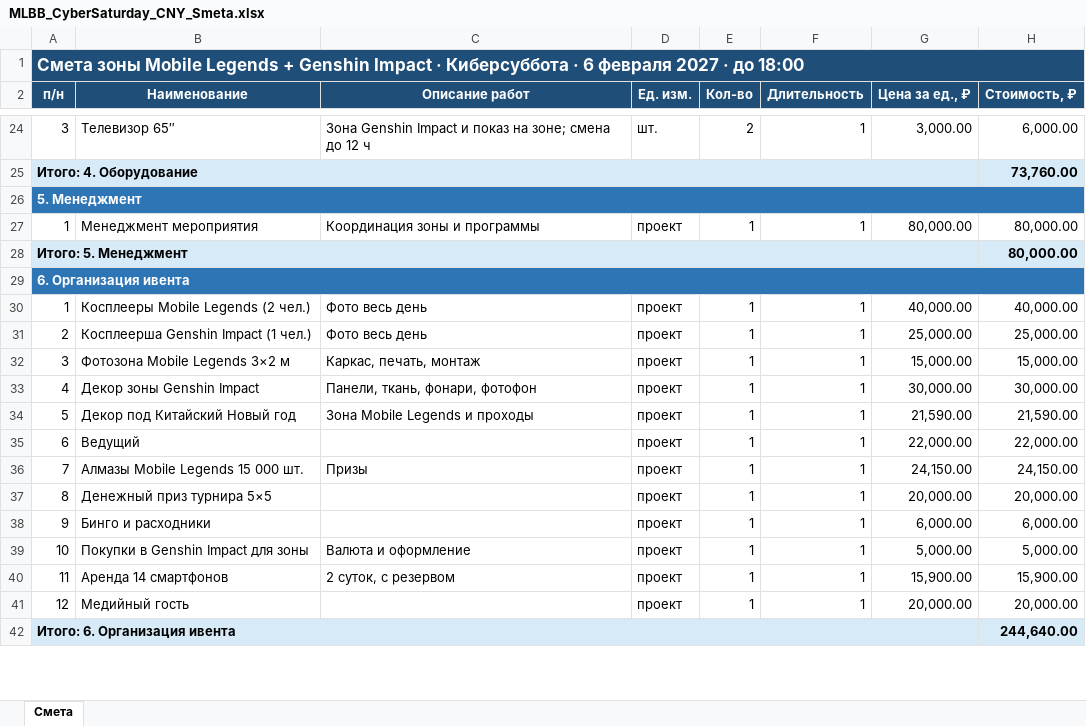
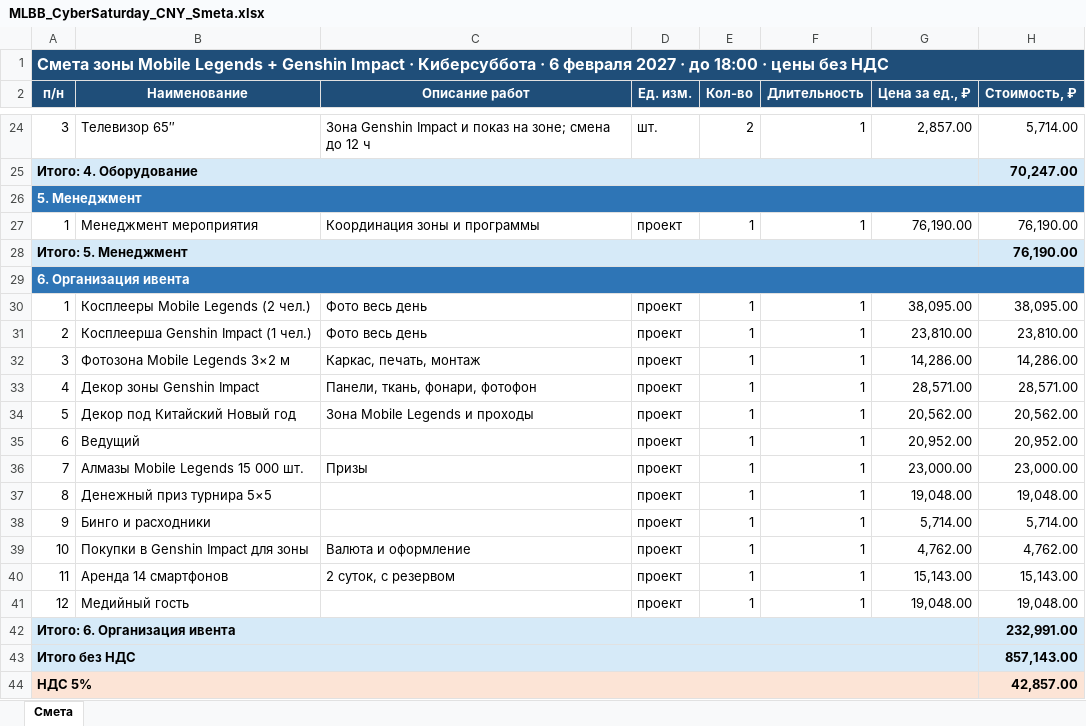
Before and after one commit to DRGNadmin/CyberSybbota, an Excel workbook: MLBB_CyberSaturday_CNY_Smeta.xlsx, sheet Смета, drawn as a sheet; only a part is shown, gaps mark what is left out; values as stored, in another font and other column widths than the file's, no borders; the diff covers the shown part only; the diff names each change by its address in the sheet, - before the commit and + after, or states it on an @@ line.

```diff
--- a/MLBB_CyberSaturday_CNY_Smeta.xlsx (sheet Смета)
+++ b/MLBB_CyberSaturday_CNY_Smeta.xlsx (sheet Смета)
-A1 (п/н): …до 18:00
+A1 (п/н): …до 18:00 · цены без НДС
@@ A1 text size: smaller @@
-G24 (Цена за ед., ₽): 3,000.00
+G24 (Цена за ед., ₽): 2,857.00
-H24 (Стоимость, ₽): 6,000.00
+H24 (Стоимость, ₽): 5,714.00
-H25 (Стоимость, ₽): 73,760.00
+H25 (Стоимость, ₽): 70,247.00
-G27 (Цена за ед., ₽): 80,000.00
+G27 (Цена за ед., ₽): 76,190.00
-H27:H28 (Стоимость, ₽): 80,000.00
+H27:H28 (Стоимость, ₽): 76,190.00
-G30 (Цена за ед., ₽): 40,000.00
+G30 (Цена за ед., ₽): 38,095.00
-H30 (Стоимость, ₽): 40,000.00
+H30 (Стоимость, ₽): 38,095.00
-G31 (Цена за ед., ₽): 25,000.00
+G31 (Цена за ед., ₽): 23,810.00
-H31 (Стоимость, ₽): 25,000.00
+H31 (Стоимость, ₽): 23,810.00
-G32 (Цена за ед., ₽): 15,000.00
+G32 (Цена за ед., ₽): 14,286.00
-H32 (Стоимость, ₽): 15,000.00
+H32 (Стоимость, ₽): 14,286.00
-G33 (Цена за ед., ₽): 30,000.00
+G33 (Цена за ед., ₽): 28,571.00
-H33 (Стоимость, ₽): 30,000.00
+H33 (Стоимость, ₽): 28,571.00
-G34 (Цена за ед., ₽): 21,590.00
+G34 (Цена за ед., ₽): 20,562.00
-H34 (Стоимость, ₽): 21,590.00
+H34 (Стоимость, ₽): 20,562.00
-G35 (Цена за ед., ₽): 22,000.00
+G35 (Цена за ед., ₽): 20,952.00
-H35 (Стоимость, ₽): 22,000.00
+H35 (Стоимость, ₽): 20,952.00
-G36 (Цена за ед., ₽): 24,150.00
+G36 (Цена за ед., ₽): 23,000.00
-H36 (Стоимость, ₽): 24,150.00
+H36 (Стоимость, ₽): 23,000.00
-G37 (Цена за ед., ₽): 20,000.00
+G37 (Цена за ед., ₽): 19,048.00
-H37 (Стоимость, ₽): 20,000.00
+H37 (Стоимость, ₽): 19,048.00
-G38 (Цена за ед., ₽): 6,000.00
+G38 (Цена за ед., ₽): 5,714.00
-H38 (Стоимость, ₽): 6,000.00
+H38 (Стоимость, ₽): 5,714.00
-G39 (Цена за ед., ₽): 5,000.00
+G39 (Цена за ед., ₽): 4,762.00
-H39 (Стоимость, ₽): 5,000.00
+H39 (Стоимость, ₽): 4,762.00
-G40 (Цена за ед., ₽): 15,900.00
+G40 (Цена за ед., ₽): 15,143.00
-H40 (Стоимость, ₽): 15,900.00
+H40 (Стоимость, ₽): 15,143.00
-G41 (Цена за ед., ₽): 20,000.00
+G41 (Цена за ед., ₽): 19,048.00
-H41 (Стоимость, ₽): 20,000.00
+H41 (Стоимость, ₽): 19,048.00
-H42 (Стоимость, ₽): 244,640.00
+H42 (Стоимость, ₽): 232,991.00
+row 43: Итого без НДС |  |  |  |  |  |  | 857,143.00
+row 44: НДС 5% |  |  |  |  |  |  | 42,857.00
```
Also changed, not shown: 32 edited cells elsewhere in this sheet, 2 other files.
